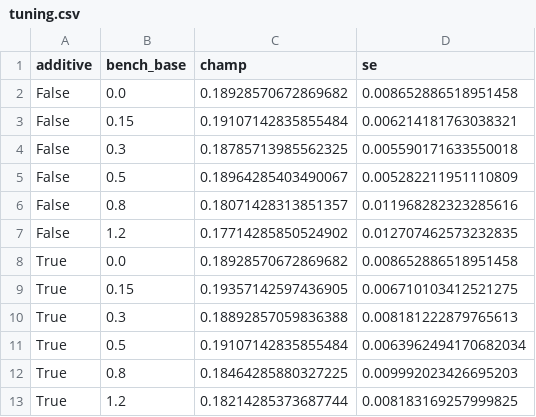
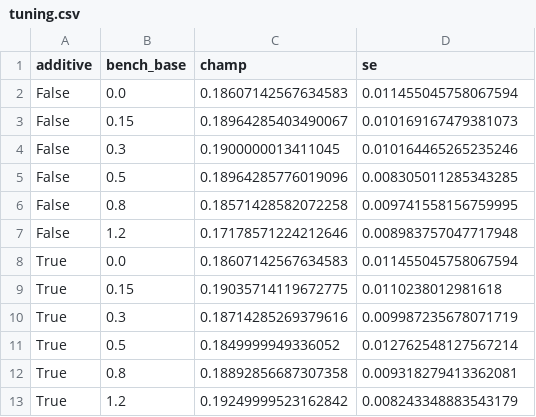
Before and after one commit to mibri/fantasy, a CSV file: data/processed/tuning.csv, drawn as a sheet.

```diff
--- a/data/processed/tuning.csv
+++ b/data/processed/tuning.csv
@@ -1,13 +1,13 @@
 additive,bench_base,champ,se
-False,0.0,0.18928570672869682,0.008652886518951458
-False,0.15,0.19107142835855484,0.006214181763038321
-False,0.3,0.18785713985562325,0.005590171633550018
-False,0.5,0.18964285403490067,0.005282211951110809
-False,0.8,0.18071428313851357,0.011968282323285616
-False,1.2,0.17714285850524902,0.012707462573232835
-True,0.0,0.18928570672869682,0.008652886518951458
-True,0.15,0.19357142597436905,0.006710103412521275
-True,0.3,0.18892857059836388,0.008181222879765613
-True,0.5,0.19107142835855484,0.0063962494170682034
-True,0.8,0.18464285880327225,0.009992023426695203
-True,1.2,0.18214285373687744,0.008183169257999825
+False,0.0,0.18607142567634583,0.011455045758067594
+False,0.15,0.18964285403490067,0.010169167479381073
+False,0.3,0.1900000013411045,0.010164465265235246
+False,0.5,0.18964285776019096,0.008305011285343285
+False,0.8,0.18571428582072258,0.009741558156759995
+False,1.2,0.17178571224212646,0.008983757047717948
+True,0.0,0.18607142567634583,0.011455045758067594
+True,0.15,0.19035714119672775,0.0110238012981618
+True,0.3,0.18714285269379616,0.009987235678071719
+True,0.5,0.1849999949336052,0.012762548127567214
+True,0.8,0.18892856687307358,0.009318279413362081
+True,1.2,0.19249999523162842,0.008243348883543179
```
Also changed, not shown: data/processed/policy_results.csv, data/processed/slot_plan.csv, 7 other files.
